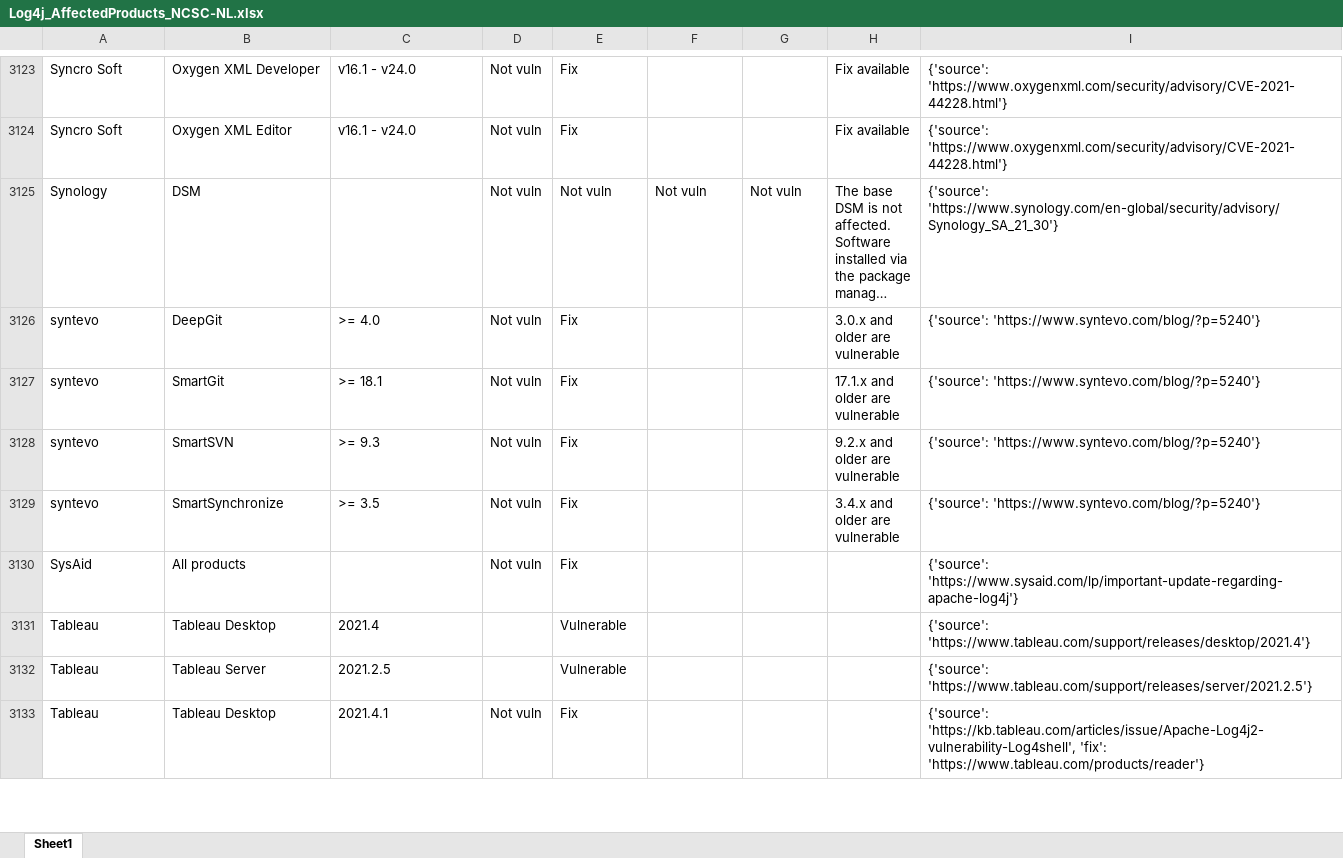
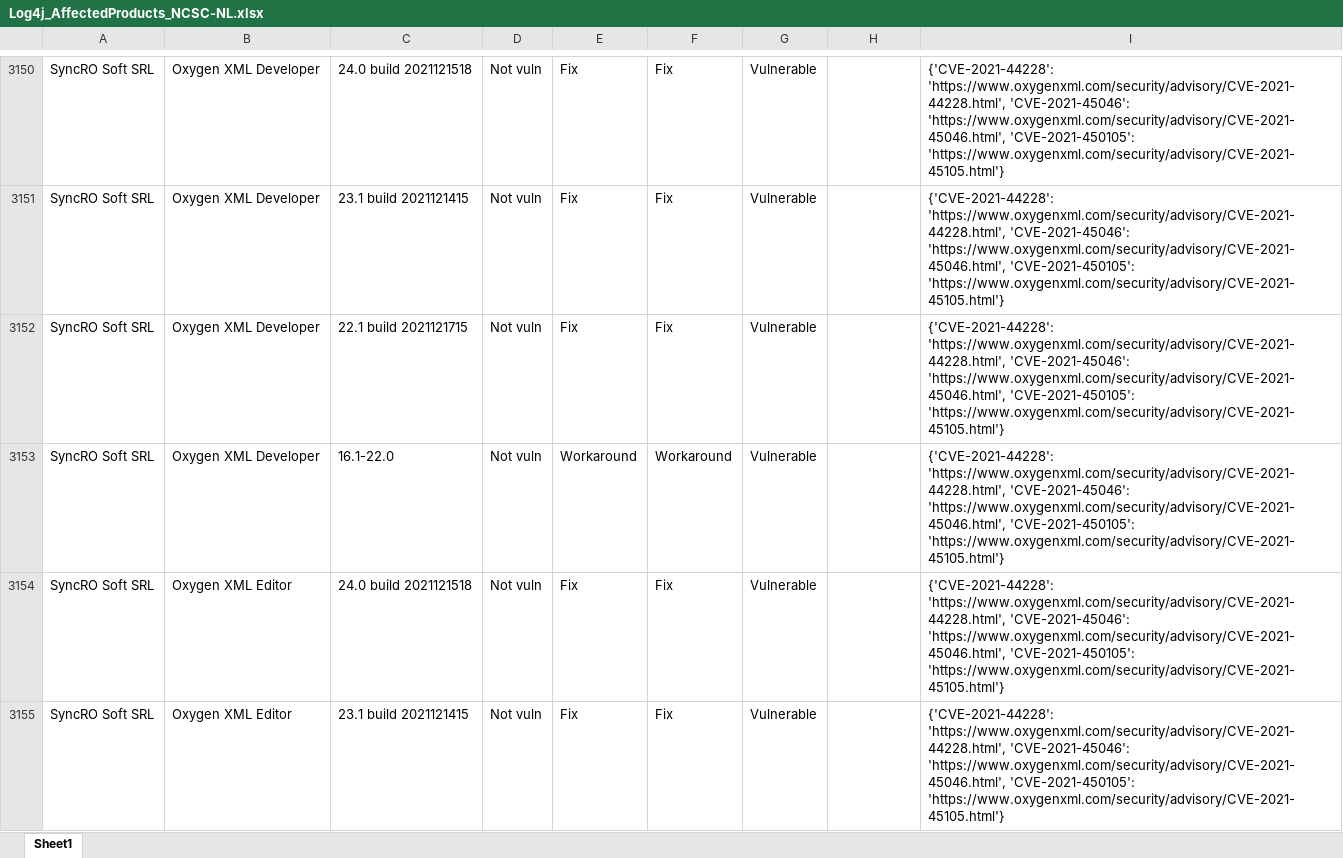
Before and after one commit to curated-intel/Log4Shell-IOCs, an Excel workbook: CI_Log4Shell_Products/XLSX/Log4j_AffectedProducts_NCSC-NL.xlsx, sheet Sheet1, drawn as a sheet; only a part is shown, gaps mark what is left out; the shorter side is filled out with more unchanged rows; long unchanged cells end in …; values as stored, in another font and other column widths than the file's, no borders; table styles not drawn; addresses are those after the commit; the diff covers the shown part only; the diff names each change by its address in the sheet, - before the commit and + after, or states it on an @@ line.

```diff
--- a/CI_Log4Shell_Products/XLSX/Log4j_AffectedProducts_NCSC-NL.xlsx (sheet Sheet1)
+++ b/CI_Log4Shell_Products/XLSX/Log4j_AffectedProducts_NCSC-NL.xlsx (sheet Sheet1)
-A3150: Syncro Soft
+A3150: SyncRO Soft SRL
-C3150: v16.1 - v24.0
+C3150: 24.0 build 2021121518
-F3150: (empty)
+F3150: Fix
-G3150: (empty)
+G3150: Vulnerable
-H3150: Fix available
+H3150: (empty)
-I3150: {'source': 'https://www.oxygenxml.com/security/advisory/CVE-2021-44228.html'}
+I3150: {'CVE-2021-44228': 'https://www.oxygenxml.com/security/advisory/CVE-2021-44228.html', 'CVE-2021-45046': 'https://www.oxygenxml.com/security/advisory/CVE-2021-45046.html', 'CVE-2021-450105': 'https://www.oxygenxml.com/security/advisory/CVE-2021-45105.html'}
+row 3151: SyncRO Soft SRL | Oxygen XML Developer | 23.1 build 2021121415 | Not vuln | Fix | Fix | Vulnerable |  | {'CVE-2021-44228': 'https://www.oxygenxml.com/security/advisory/CVE-2021-44228.html', 'CVE-2021-45046': 'https://www.oxygenxml.com/security/advisory/CVE-2021-45046.html', 'CVE-2021-450105': 'https://www.oxygenxml.com/security/advisory/CVE-2021-45105.html'}
+row 3152: SyncRO Soft SRL | Oxygen XML Developer | 22.1 build 2021121715 | Not vuln | Fix | Fix | Vulnerable |  | {'CVE-2021-44228': 'https://www.oxygenxml.com/security/advisory/CVE-2021-44228.html', 'CVE-2021-45046': 'https://www.oxygenxml.com/security/advisory/CVE-2021-45046.html', 'CVE-2021-450105': 'https://www.oxygenxml.com/security/advisory/CVE-2021-45105.html'}
+row 3153: SyncRO Soft SRL | Oxygen XML Developer | 16.1-22.0 | Not vuln | Workaround | Workaround | Vulnerable |  | {'CVE-2021-44228': 'https://www.oxygenxml.com/security/advisory/CVE-2021-44228.html', 'CVE-2021-45046': 'https://www.oxygenxml.com/security/advisory/CVE-2021-45046.html', 'CVE-2021-450105': 'https://www.oxygenxml.com/security/advisory/CVE-2021-45105.html'}
-A3154: Syncro Soft
+A3154: SyncRO Soft SRL
-C3154: v16.1 - v24.0
+C3154: 24.0 build 2021121518
-F3154: (empty)
+F3154: Fix
-G3154: (empty)
+G3154: Vulnerable
-H3154: Fix available
+H3154: (empty)
-I3154: {'source': 'https://www.oxygenxml.com/security/advisory/CVE-2021-44228.html'}
+I3154: {'CVE-2021-44228': 'https://www.oxygenxml.com/security/advisory/CVE-2021-44228.html', 'CVE-2021-45046': 'https://www.oxygenxml.com/security/advisory/CVE-2021-45046.html', 'CVE-2021-450105': 'https://www.oxygenxml.com/security/advisory/CVE-2021-45105.html'}
+row 3155: SyncRO Soft SRL | Oxygen XML Editor | 23.1 build 2021121415 | Not vuln | Fix | Fix | Vulnerable |  | {'CVE-2021-44228': 'https://www.oxygenxml.com/security/advisory/CVE-2021-44228.html', 'CVE-2021-45046': 'https://www.oxygenxml.com/security/advisory/CVE-2021-45046.html', 'CVE-2021-450105': 'https://www.oxygenxml.com/security/advisory/CVE-2021-45105.html'}
```
Also changed, not shown: 52 added rows, 8 removed rows and 28 edited cells elsewhere in this sheet, CI_Log4Shell_Products/XLSX/Log4j_AffectedProducts_cisagov.xlsx, CI_Log4Shell_Products/XLSX/Log4j_AffectedProducts_swithak.xlsx, 2 other files.
